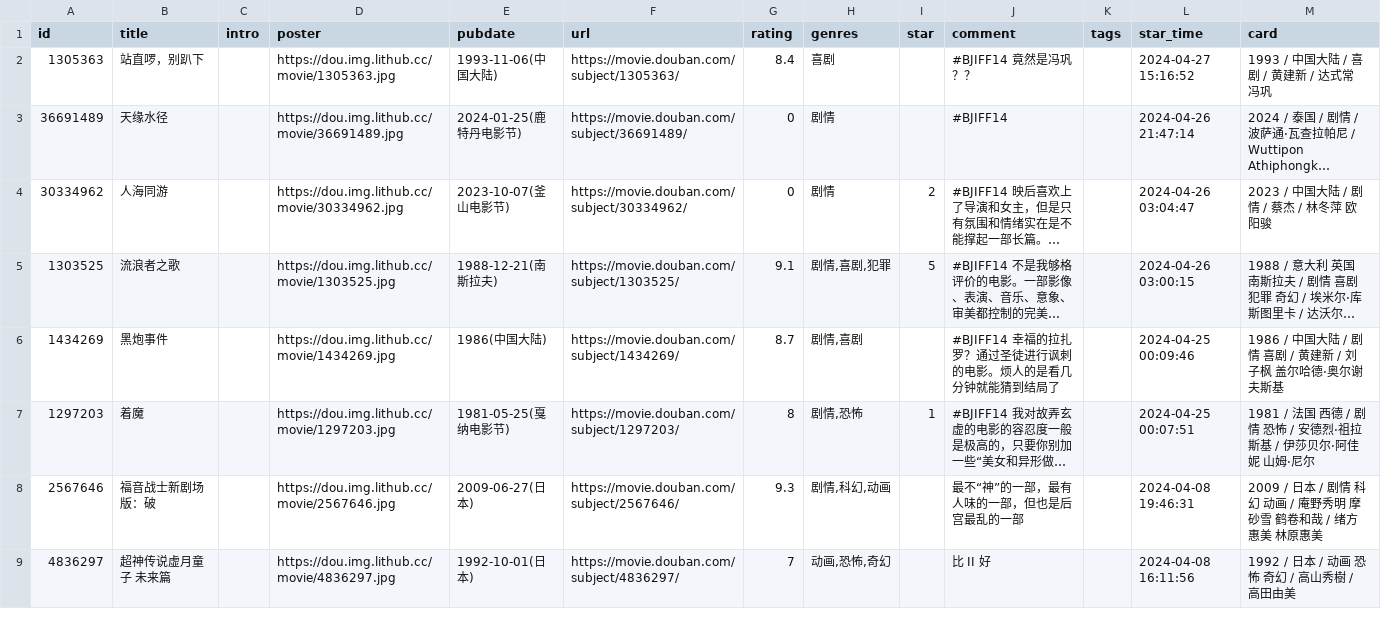
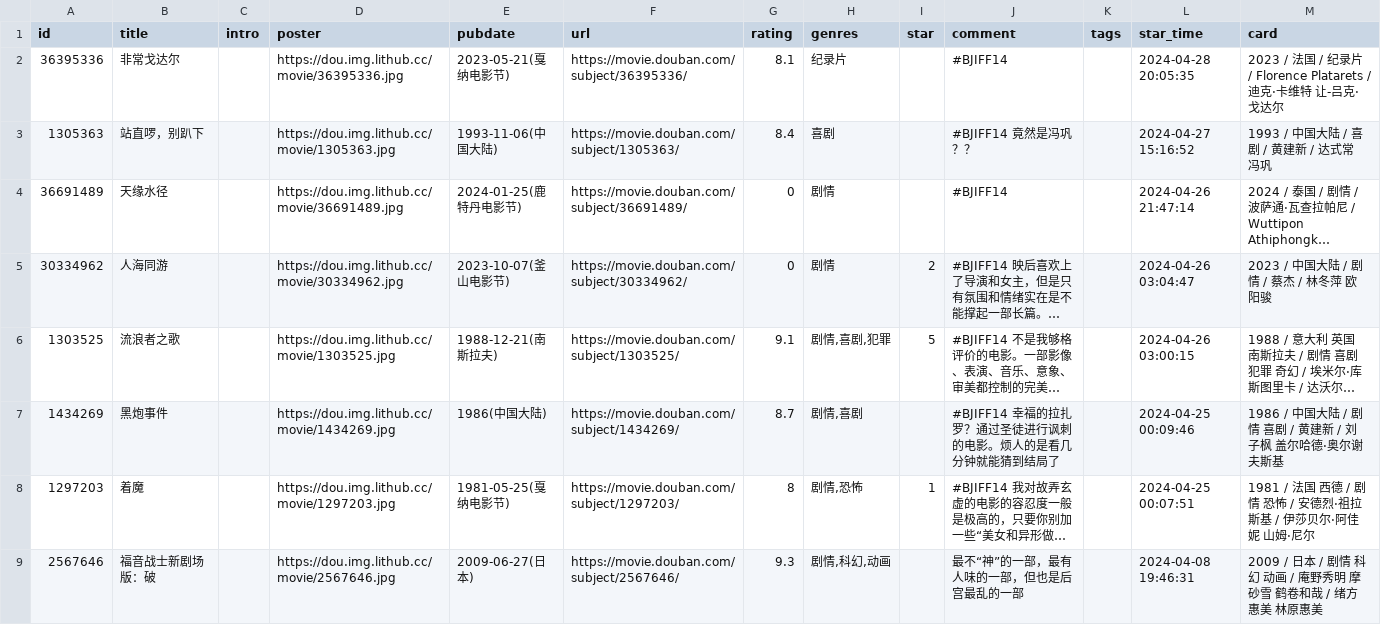
Before and after one commit to zcysxy/doumark-action, a CSV file: data/douban/movie.csv, drawn as a sheet; only a part is shown; the shorter side is filled out with more unchanged rows; long unchanged cells end in ….

```diff
--- a/data/douban/movie.csv
+++ b/data/douban/movie.csv
@@ -1,2 +1,3 @@
 id,title,intro,poster,pubdate,url,rating,genres,star,comment,tags,star_time,card
+36395336,非常戈达尔,,https://dou.img.lithub.cc/movie/36395336.jpg,2023-05-21(戛纳电影节),https://movie.douban.com/subject/36395336/,8.1,纪录片,,#BJIFF14,,2024-04-28 20:05:35,2023 / 法国 / 纪录片 / Florence Platarets / 迪克·卡维特 让-吕克·戈达尔
 1305363,站直啰，别趴下,,https://dou.img.lithub.cc/movie/1305363.jpg,1993-11-06(中国大陆),https://movie.douban.com/subject/1305363/,8.4,喜剧,,#BJIFF14 竟然是冯巩？？,,2024-04-27 15:16:52,1993 / 中国大陆 / 喜剧 / 黄建新 / 达式常 冯巩
```
Also changed, not shown: data/douban/music.csv.
